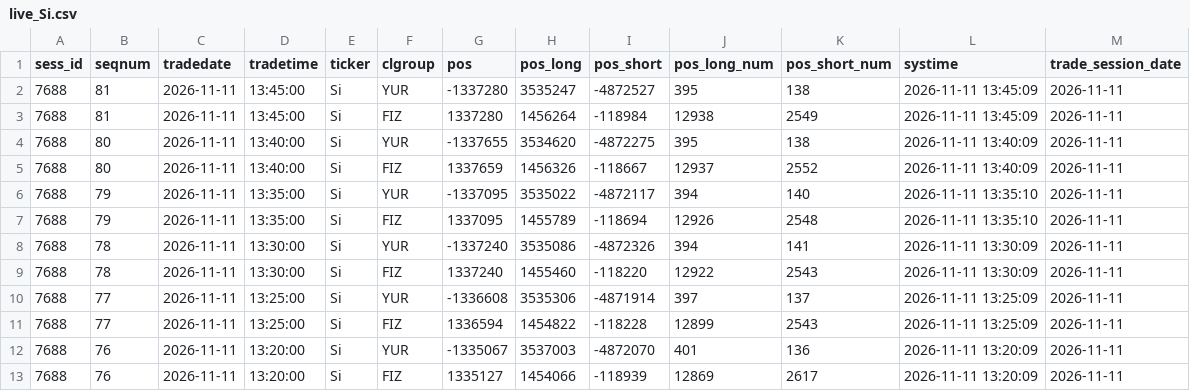
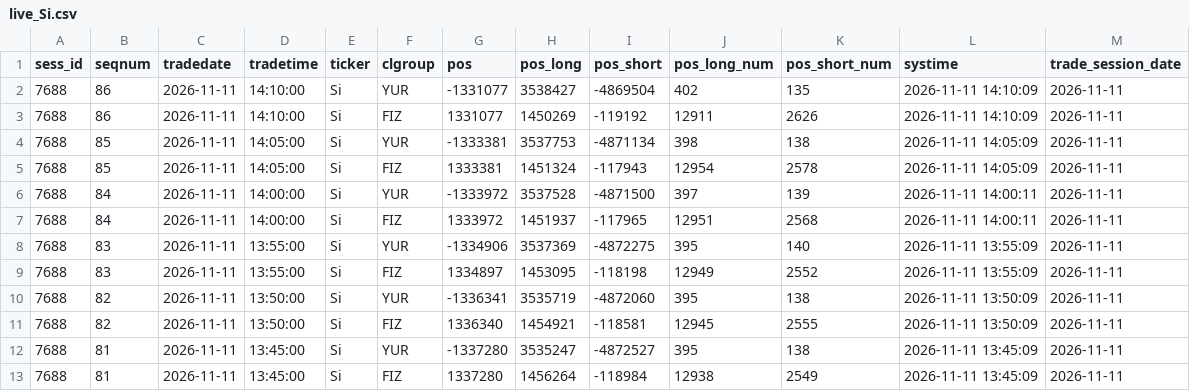
Before and after one commit to zaletovaea-ui/ip-panel-7, a CSV file: data/live_Si.csv, drawn as a sheet; only a part is shown; the shorter side is filled out with more unchanged rows.

```diff
--- a/data/live_Si.csv
+++ b/data/live_Si.csv
@@ -1,2 +1,12 @@
 sess_id,seqnum,tradedate,tradetime,ticker,clgroup,pos,pos_long,pos_short,pos_long_num,pos_short_num,systime,trade_session_date
+7688,86,2026-11-11,14:10:00,Si,YUR,-1331077,3538427,-4869504,402,135,2026-11-11 14:10:09,2026-11-11
+7688,86,2026-11-11,14:10:00,Si,FIZ,1331077,1450269,-119192,12911,2626,2026-11-11 14:10:09,2026-11-11
+7688,85,2026-11-11,14:05:00,Si,YUR,-1333381,3537753,-4871134,398,138,2026-11-11 14:05:09,2026-11-11
+7688,85,2026-11-11,14:05:00,Si,FIZ,1333381,1451324,-117943,12954,2578,2026-11-11 14:05:09,2026-11-11
+7688,84,2026-11-11,14:00:00,Si,YUR,-1333972,3537528,-4871500,397,139,2026-11-11 14:00:11,2026-11-11
+7688,84,2026-11-11,14:00:00,Si,FIZ,1333972,1451937,-117965,12951,2568,2026-11-11 14:00:11,2026-11-11
+7688,83,2026-11-11,13:55:00,Si,YUR,-1334906,3537369,-4872275,395,140,2026-11-11 13:55:09,2026-11-11
+7688,83,2026-11-11,13:55:00,Si,FIZ,1334897,1453095,-118198,12949,2552,2026-11-11 13:55:09,2026-11-11
+7688,82,2026-11-11,13:50:00,Si,YUR,-1336341,3535719,-4872060,395,138,2026-11-11 13:50:09,2026-11-11
+7688,82,2026-11-11,13:50:00,Si,FIZ,1336340,1454921,-118581,12945,2555,2026-11-11 13:50:09,2026-11-11
 7688,81,2026-11-11,13:45:00,Si,YUR,-1337280,3535247,-4872527,395,138,2026-11-11 13:45:09,2026-11-11
```
Also changed, not shown: data/live_BR.csv, data/live_CR.csv, 5 other files.
